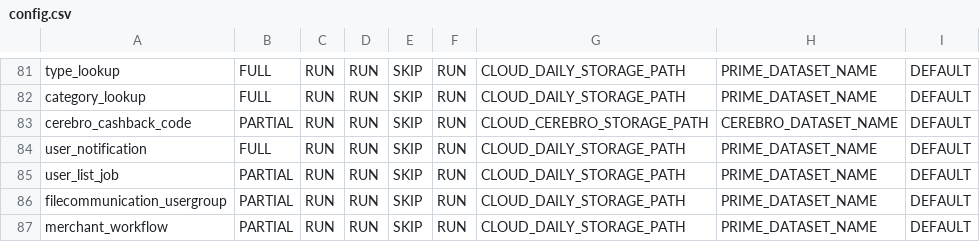
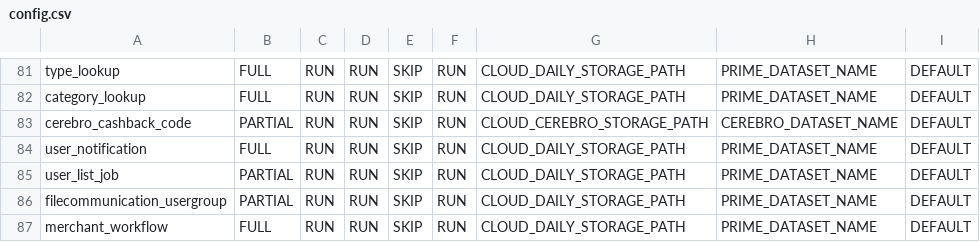
Before and after one commit to rashmishra/Atom, a CSV file: modular_ETL/config/config.csv, drawn as a sheet; only a part is shown, gaps mark what is left out.

Commit message:
config file changed

```diff
--- a/modular_ETL/config/config.csv
+++ b/modular_ETL/config/config.csv
@@ -86,2 +86,2 @@ user_list_job,PARTIAL,RUN,RUN,SKIP,RUN,CLOUD_DAILY_STORAGE_PATH,PRIME_DATASET_NA
 filecommunication_usergroup,PARTIAL,RUN,RUN,SKIP,RUN,CLOUD_DAILY_STORAGE_PATH,PRIME_DATASET_NAME,DEFAULT
-merchant_workflow,PARTIAL,RUN,RUN,SKIP,RUN,CLOUD_DAILY_STORAGE_PATH,PRIME_DATASET_NAME,DEFAULT
+merchant_workflow,FULL,RUN,RUN,SKIP,RUN,CLOUD_DAILY_STORAGE_PATH,PRIME_DATASET_NAME,DEFAULT
```
